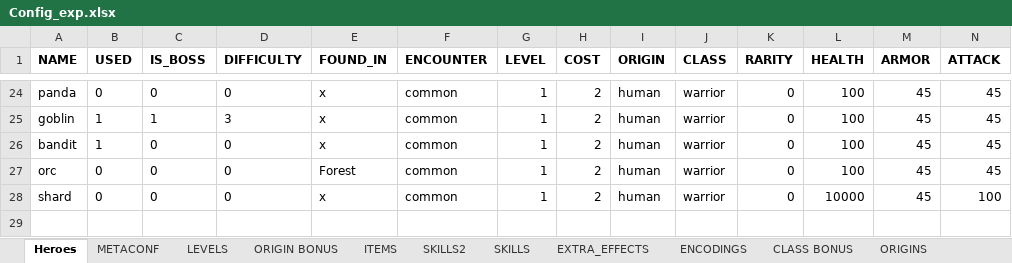
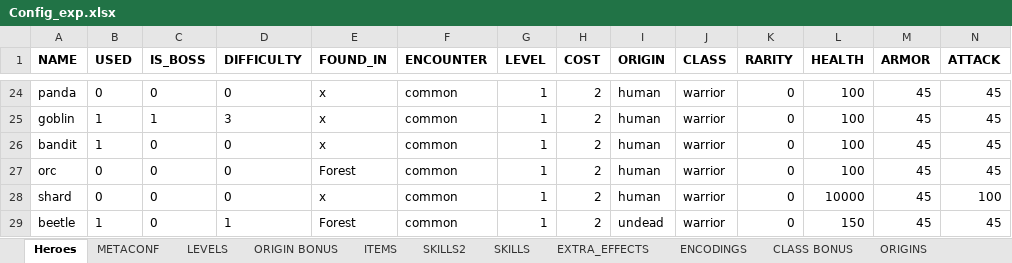
Before and after one commit to uberbax/AllForOne, an Excel workbook: Assets/StreamingAssets/Config_exp.xlsx, sheet Heroes, drawn as a sheet; only a part is shown, gaps mark what is left out; values as stored, in another font and other column widths than the file's, no borders; rows hold the shown columns only; the diff names each change by its address in the sheet, - before the commit and + after, or states it on an @@ line.

```diff
--- a/Assets/StreamingAssets/Config_exp.xlsx (sheet Heroes)
+++ b/Assets/StreamingAssets/Config_exp.xlsx (sheet Heroes)
+row 29: beetle | 1 | 0 | 1 | Forest | common | 1 | 2 | undead | warrior | 0 | 150 | 45 | 45
```
Also changed, not shown: 9 other files.
